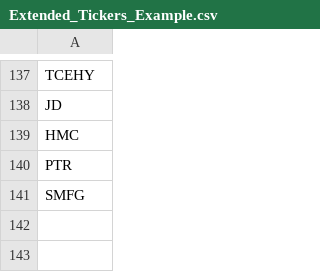
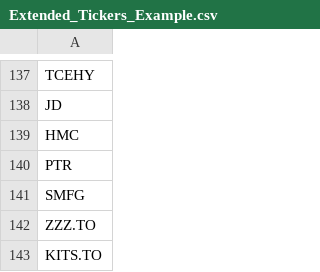
Before and after one commit to neilhaoyuan/risk-constrained-portfolio-optimizer, a CSV file: Extended_Tickers_Example.csv, drawn as a sheet; only a part is shown, gaps mark what is left out.

```diff
--- a/Extended_Tickers_Example.csv
+++ b/Extended_Tickers_Example.csv
@@ -141 +141,3 @@ PTR
 SMFG
+ZZZ.TO
+KITS.TO
```
Also changed, not shown: 1 other file.
